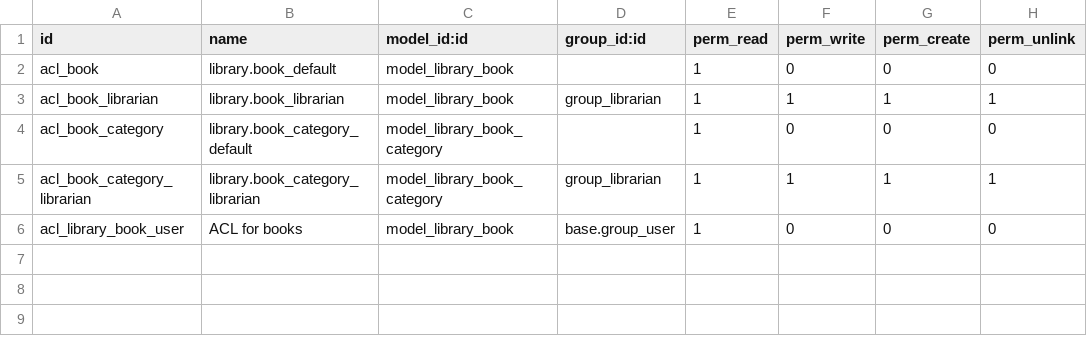
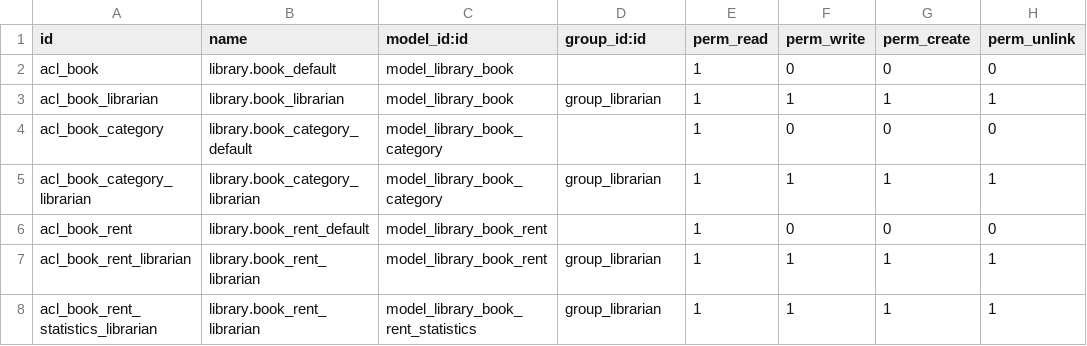
Before and after one commit to ecosoft-odoo/training, a CSV file: my_library/security/ir.model.access.csv, drawn as a sheet.

```diff
--- a/my_library/security/ir.model.access.csv
+++ b/my_library/security/ir.model.access.csv
@@ -5,2 +5,4 @@ acl_book_category,library.book_category_default,model_library_book_category,,1,0
 acl_book_category_librarian,library.book_category_librarian,model_library_book_category,group_librarian,1,1,1,1
-acl_library_book_user,ACL for books,model_library_book,base.group_user,1,0,0,0
+acl_book_rent,library.book_rent_default,model_library_book_rent,,1,0,0,0
+acl_book_rent_librarian,library.book_rent_librarian,model_library_book_rent,group_librarian,1,1,1,1
+acl_book_rent_statistics_librarian,library.book_rent_librarian,model_library_book_rent_statistics,group_librarian,1,1,1,1
```
Also changed, not shown: 22 other files.
